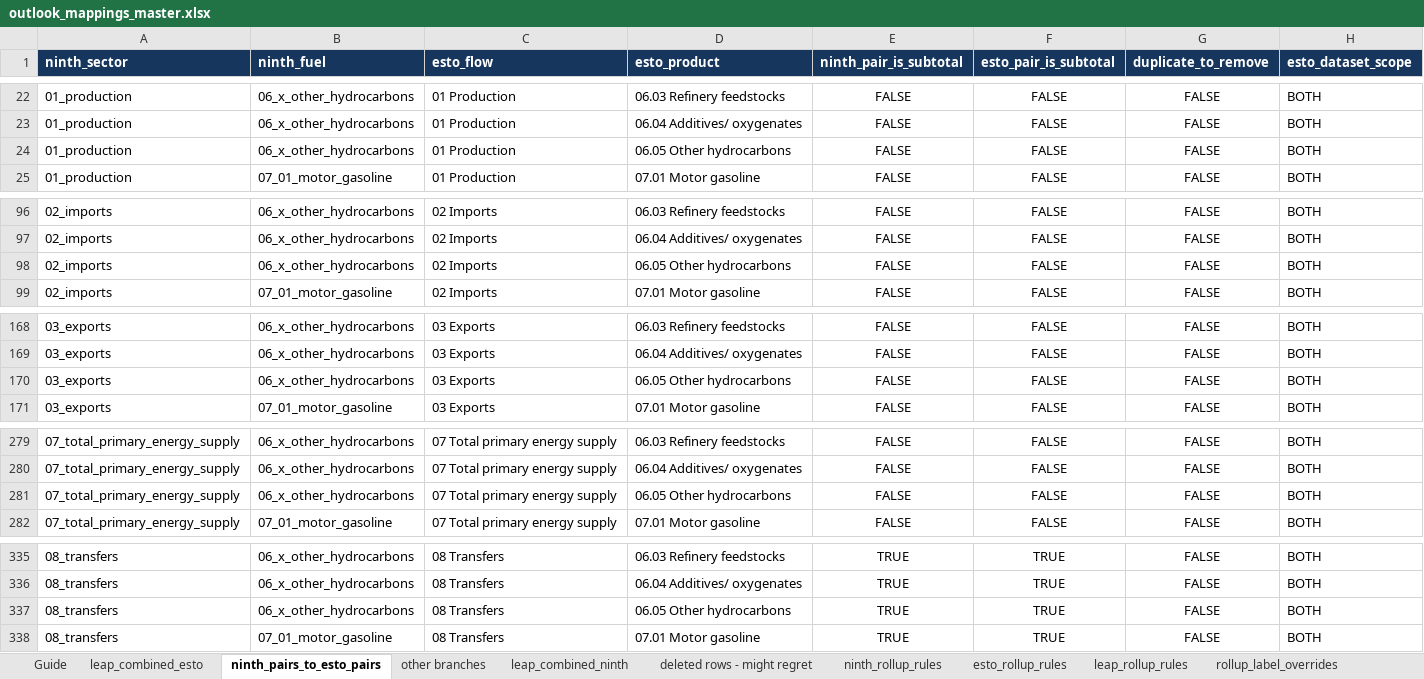
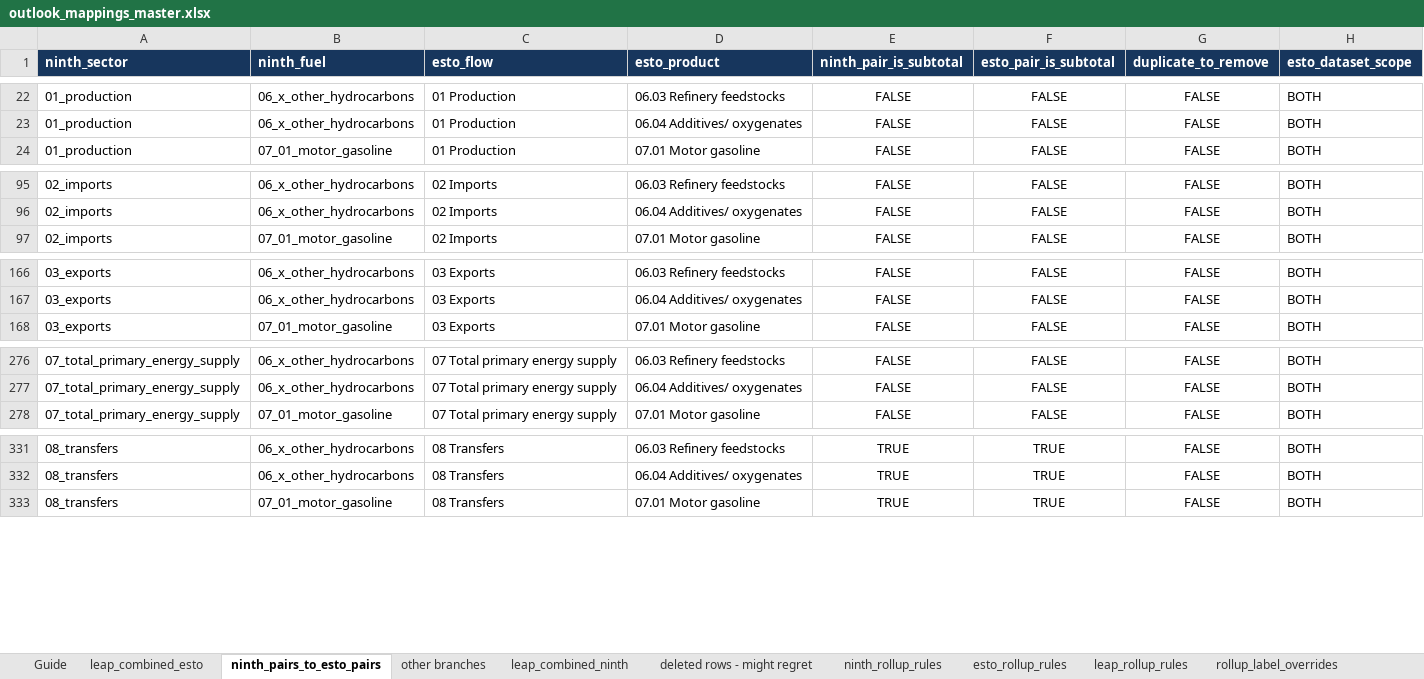
Before and after one commit to asia-pacific-energy-research-centre/leap_mappings, an Excel workbook: config/outlook_mappings_master.xlsx, sheet ninth_pairs_to_esto_pairs, drawn as a sheet; only a part is shown, gaps mark what is left out; values as stored, in another font and other column widths than the file's, no borders; the diff covers the shown part only; the diff names each change by its address in the sheet, - before the commit and + after, or states it on an @@ line.

Commit message:
codex: keep other hydrocarbon mapping narrow
Remove the unapproved shared 06.05 target and restore the original generic Ninth allocation behavior. Retain the independent LEAP balance product catalogue entries.\n\nVerification: 29 focused mapping tests passed; regenerated authorities contain only 06.03 and 06.04 for 06_x_other_hydrocarbons.

```diff
--- a/config/outlook_mappings_master.xlsx (sheet ninth_pairs_to_esto_pairs)
+++ b/config/outlook_mappings_master.xlsx (sheet ninth_pairs_to_esto_pairs)
-row 24: 01_production | 06_x_other_hydrocarbons | 01 Production | 06.05 Other hydrocarbons | FALSE | FALSE | FALSE | BOTH
-row 98: 02_imports | 06_x_other_hydrocarbons | 02 Imports | 06.05 Other hydrocarbons | FALSE | FALSE | FALSE | BOTH
-row 170: 03_exports | 06_x_other_hydrocarbons | 03 Exports | 06.05 Other hydrocarbons | FALSE | FALSE | FALSE | BOTH
-row 281: 07_total_primary_energy_supply | 06_x_other_hydrocarbons | 07 Total primary energy supply | 06.05 Other hydrocarbons | FALSE | FALSE | FALSE | BOTH
-row 337: 08_transfers | 06_x_other_hydrocarbons | 08 Transfers | 06.05 Other hydrocarbons | TRUE | TRUE | FALSE | BOTH
```
Also changed, not shown: 14 removed rows elsewhere in this sheet, charts or pictures, config/outlook_mappings_single_axis.xlsx, 6 other files.
